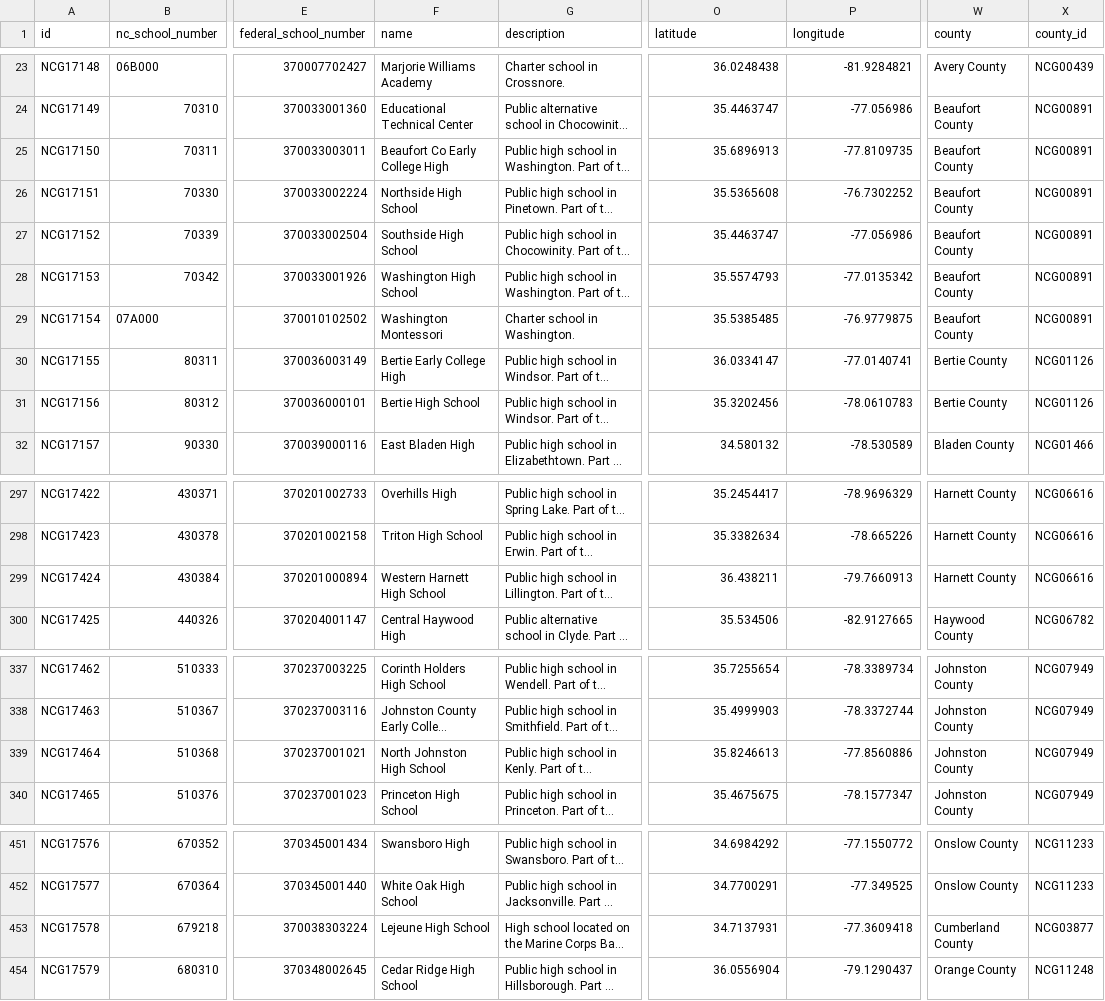
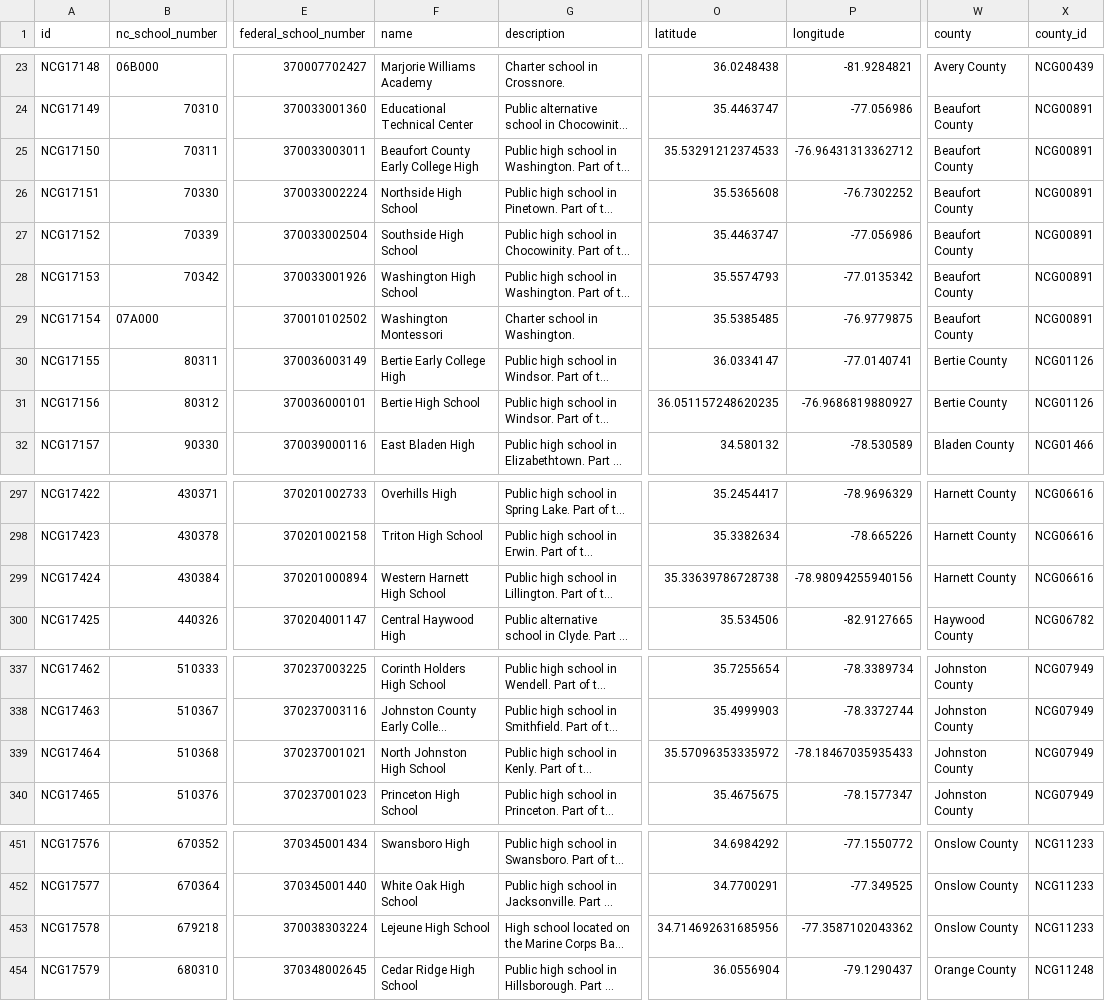
Before and after one commit to ncgaz/ncg-dataset, a CSV file: contributions/2022-05-09-high-schools-ADD/data.csv, drawn as a sheet; only a part is shown, gaps mark what is left out; long unchanged cells end in …; the diff names each change by its address in the sheet, - before the commit and + after, or states it on an @@ line.

Commit message:
better geolocation

```diff
--- a/contributions/2022-05-09-high-schools-ADD/data.csv
+++ b/contributions/2022-05-09-high-schools-ADD/data.csv
-F25 (name): Beaufort Co Early College High
+F25 (name): Beaufort County Early College High
-O25 (latitude): 35.6896913
+O25 (latitude): 35.53291212374533
-P25 (longitude): -77.8109735
+P25 (longitude): -76.96431313362712
-O31 (latitude): 35.3202456
+O31 (latitude): 36.051157248620235
-P31 (longitude): -78.0610783
+P31 (longitude): -76.9686819880927
-O299 (latitude): 36.438211
+O299 (latitude): 35.33639786728738
-P299 (longitude): -79.7660913
+P299 (longitude): -78.98094255940156
-O339 (latitude): 35.8246613
+O339 (latitude): 35.57096353335972
-P339 (longitude): -77.8560886
+P339 (longitude): -78.18467035935433
-O453 (latitude): 34.7137931
+O453 (latitude): 34.714692631685956
-P453 (longitude): -77.3609418
+P453 (longitude): -77.3587102043362
-W453 (county): Cumberland County
+W453 (county): Onslow County
-X453 (county_id): NCG03877
+X453 (county_id): NCG11233
```
